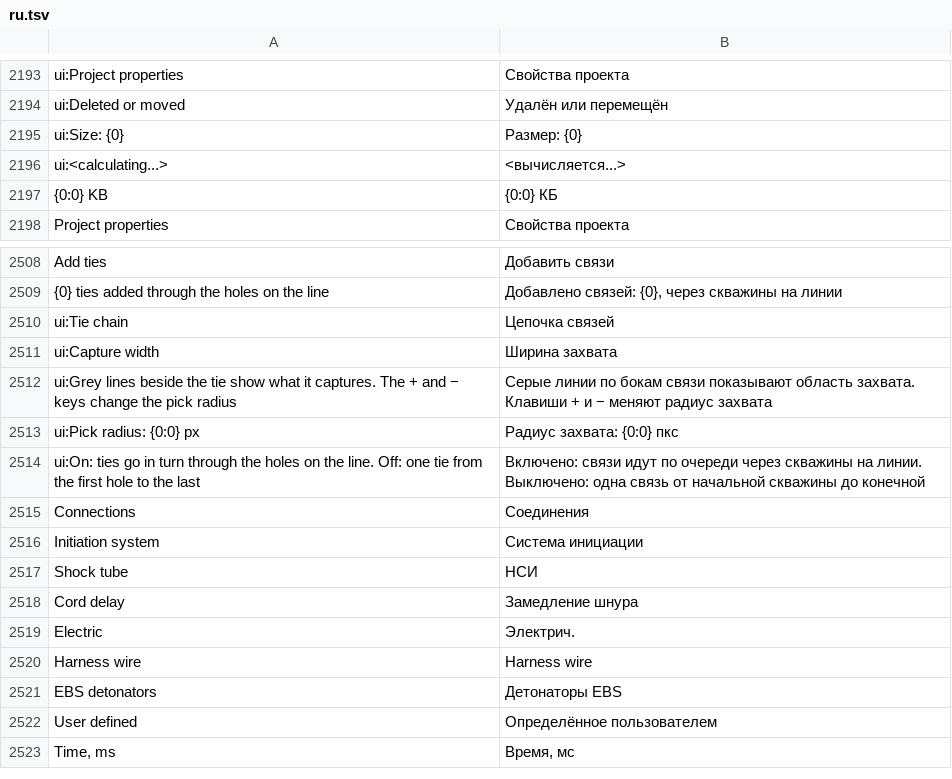
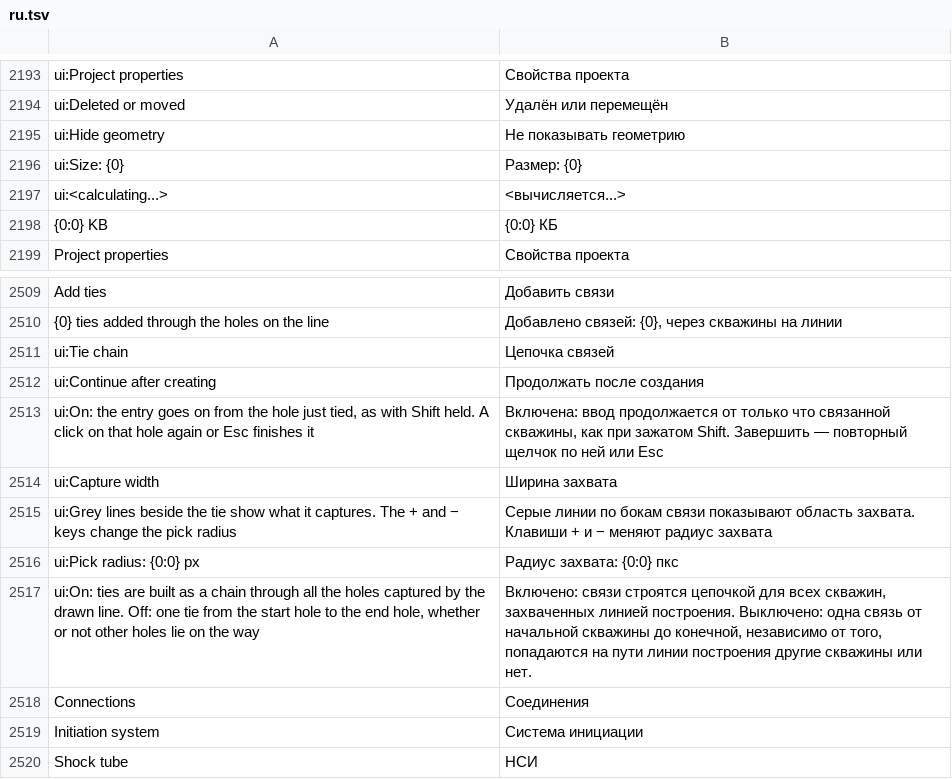
Before and after one commit to rootspain/bdsgnr, a TSV file: src/BlastDesigner.App/Services/ru.tsv, drawn as a sheet; only a part is shown, gaps mark what is left out; the shorter side is filled out with more unchanged rows; removed rows and columns are numbered as before the commit, all else as after; the diff names each change by its address in the sheet, - before the commit and + after, or states it on an @@ line.

```diff
--- a/src/BlastDesigner.App/Services/ru.tsv
+++ b/src/BlastDesigner.App/Services/ru.tsv
+row 2195: ui:Hide geometry | Не показывать геометрию
+row 2512: ui:Continue after creating | Продолжать после создания
+row 2513: ui:On: the entry goes on from the hole just tied, as with Shift held. A click on that hole again or Esc finishes it | Включена: ввод продолжается от только что связанной скважины, как при зажатом Shift. Завершить — повторный щелчок по ней или Esc
-row 2514: ui:On: ties go in turn through the holes on the line. Off: one tie from the first hole to the last | Включено: связи идут по очереди через скважины на линии. Выключено: одна связь от начальной скважины до конечной
+row 2517: ui:On: ties are built as a chain through all the holes captured by the drawn line. Off: one tie from the start hole to the end hole, whether or not other holes lie on the way | Включено: связи строятся цепочкой для всех скважин, захваченных линией построения. Выключено: одна связь от начальной скважины до конечной, независимо от того, попадаются на пути линии построения другие скважины или нет.
```
Also changed, not shown: 12 other files.
